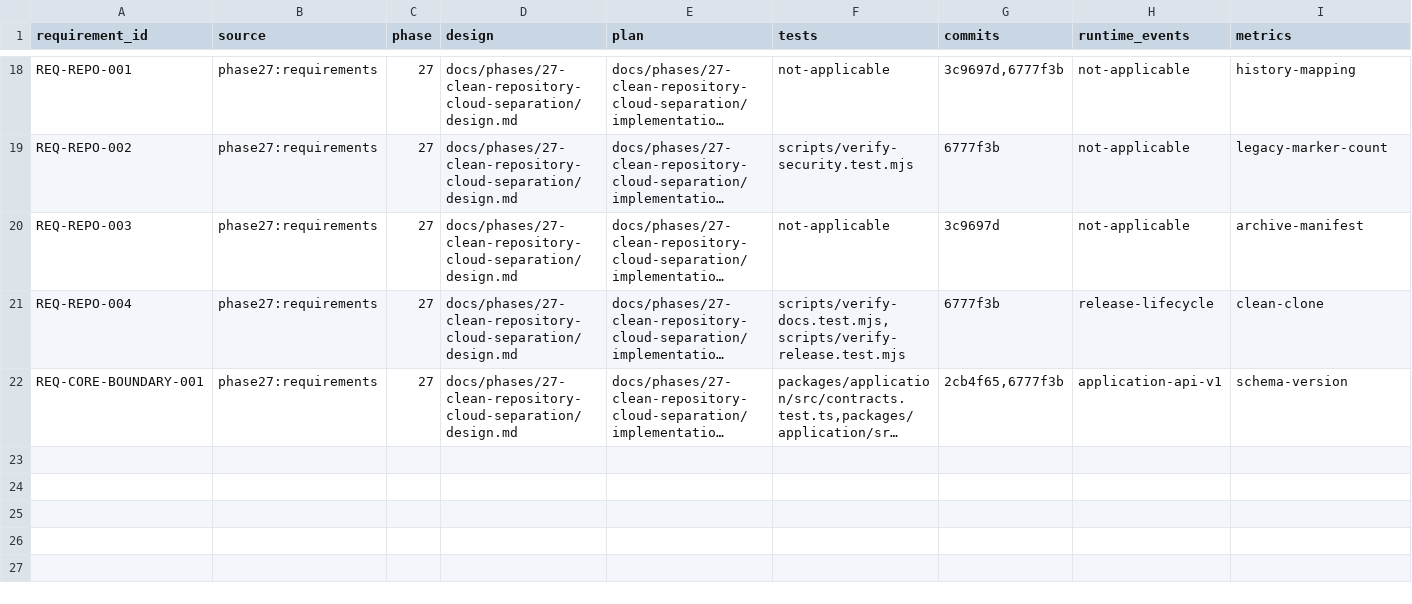
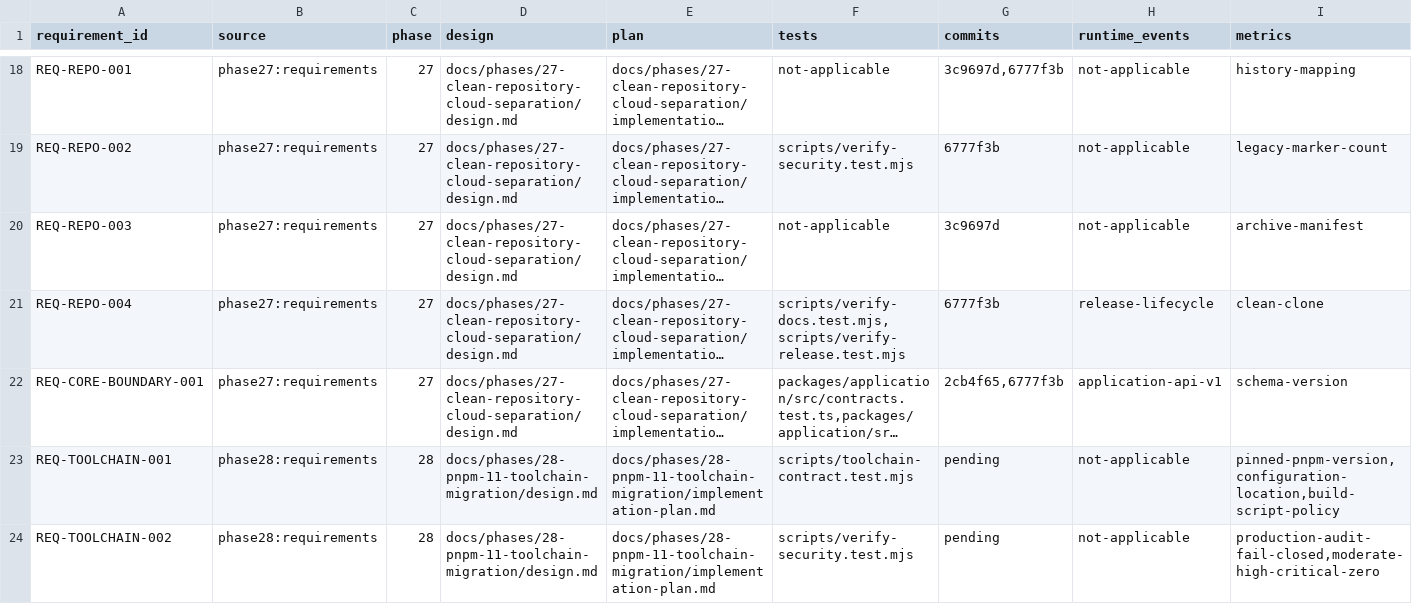
Before and after one commit to jabdori/massion, a TSV file: docs/generated/requirements-traceability.tsv, drawn as a sheet; only a part is shown, gaps mark what is left out; long unchanged cells end in …; rows hold the shown columns only; the diff names each change by its address in the sheet, - before the commit and + after, or states it on an @@ line.

Commit message:
build(toolchain): migrate security audit to pnpm 11

```diff
--- a/docs/generated/requirements-traceability.tsv
+++ b/docs/generated/requirements-traceability.tsv
+row 23: REQ-TOOLCHAIN-001 | phase28:requirements | 28 | docs/phases/28-pnpm-11-toolchain-migration/design.md | docs/phases/28-pnpm-11-toolchain-migration/implementation-plan.md | scripts/toolchain-contract.test.mjs | pending | not-applicable | pinned-pnpm-version,configuration-location,build-script-policy
+row 24: REQ-TOOLCHAIN-002 | phase28:requirements | 28 | docs/phases/28-pnpm-11-toolchain-migration/design.md | docs/phases/28-pnpm-11-toolchain-migration/implementation-plan.md | scripts/verify-security.test.mjs | pending | not-applicable | production-audit-fail-closed,moderate-high-critical-zero
```
Also changed, not shown: 12 other files.
